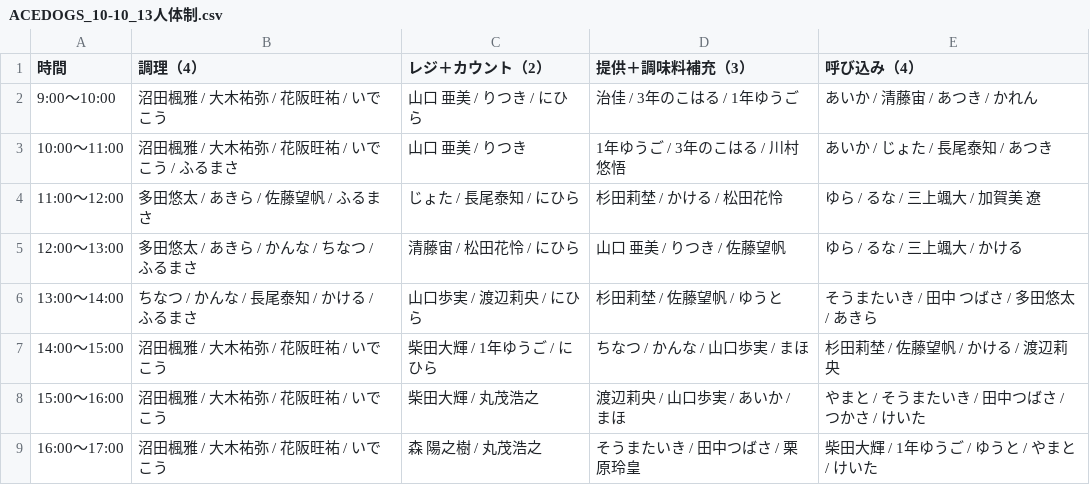
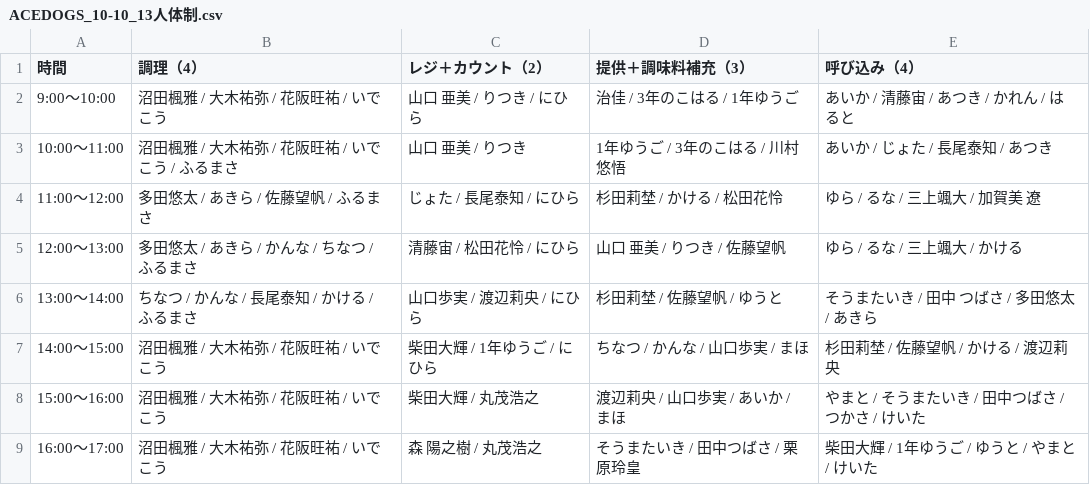
Before and after one commit to atsuki0426/festival, a CSV file: data/ACEDOGS_10-10_13人体制.csv, drawn as a sheet; the diff names each change by its address in the sheet, - before the commit and + after, or states it on an @@ line.

Commit message:
update ACEDOGS_10-10_13人体制.csv from ACEDOGS admin

```diff
--- a/data/ACEDOGS_10-10_13人体制.csv
+++ b/data/ACEDOGS_10-10_13人体制.csv
-E2 (呼び込み（4）): あいか / 清藤宙 / あつき / かれん
+E2 (呼び込み（4）): あいか / 清藤宙 / あつき / かれん / はると
```
